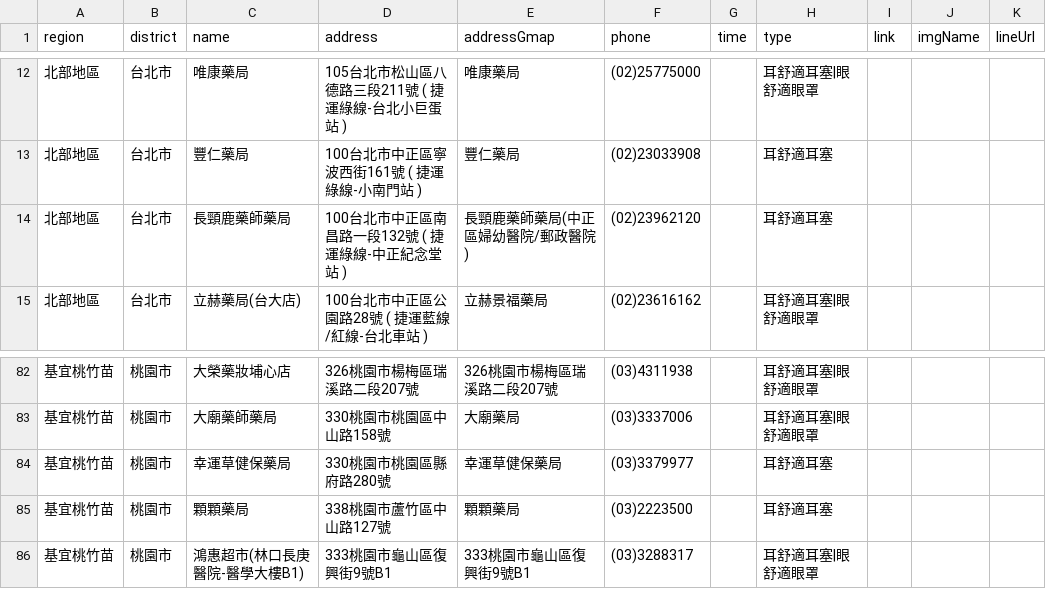
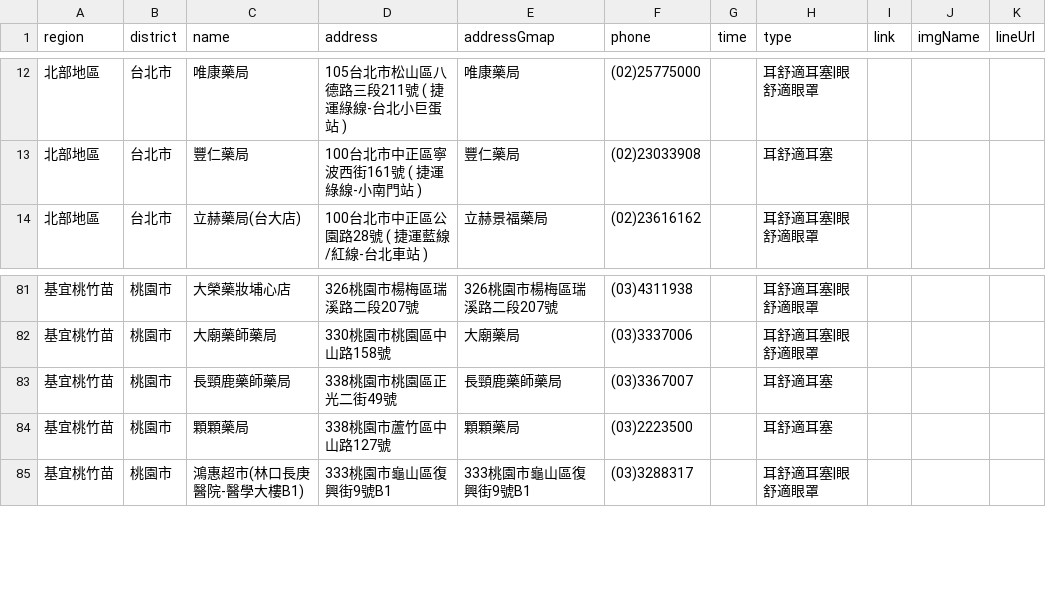
Before and after one commit to Jim-Chang/acousdea-sale-place-public, a CSV file: place/place.csv, drawn as a sheet; only a part is shown, gaps mark what is left out.

Commit message:
update

```diff
--- a/place/place.csv
+++ b/place/place.csv
@@ -13,3 +13,2 @@ region,district,name,address,addressGmap,phone,time,type,link,imgName,lineUrl
 北部地區,台北市,豐仁藥局,100台北市中正區寧波西街161號 ( 捷運綠線-小南門站 ),豐仁藥局,(02)23033908,,耳舒適耳塞,,,
-北部地區,台北市,長頸鹿藥師藥局,100台北市中正區南昌路一段132號 ( 捷運綠線-中正紀念堂站 ),長頸鹿藥師藥局(中正區婦幼醫院/郵政醫院),(02)23962120,,耳舒適耳塞,,,
 北部地區,台北市,立赫藥局(台大店),100台北市中正區公園路28號 ( 捷運藍線/紅線-台北車站 ),立赫景福藥局,(02)23616162,,耳舒適耳塞|眼舒適眼罩,,,
@@ -83,3 +82,3 @@ region,district,name,address,addressGmap,phone,time,type,link,imgName,lineUrl
 基宜桃竹苗,桃園市,大廟藥師藥局,330桃園市桃園區中山路158號,大廟藥局,(03)3337006,,耳舒適耳塞|眼舒適眼罩,,,
-基宜桃竹苗,桃園市,幸運草健保藥局,330桃園市桃園區縣府路280號, 幸運草健保藥局 ,(03)3379977,,耳舒適耳塞,,,
+基宜桃竹苗,桃園市,長頸鹿藥師藥局,338桃園市桃園區正光二街49號,長頸鹿藥師藥局,(03)3367007,,耳舒適耳塞,,,
 基宜桃竹苗,桃園市,顆顆藥局,338桃園市蘆竹區中山路127號,顆顆藥局,(03)2223500,,耳舒適耳塞,,,
```
